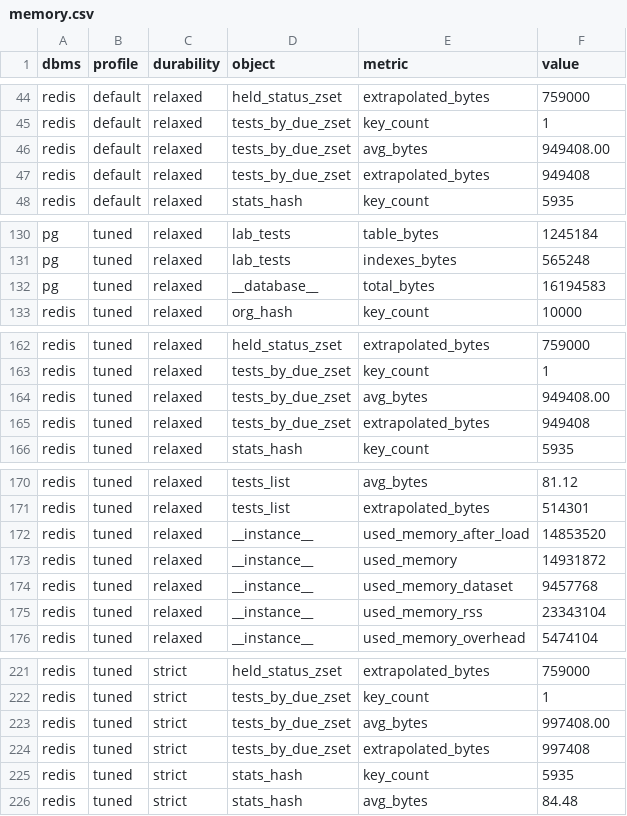
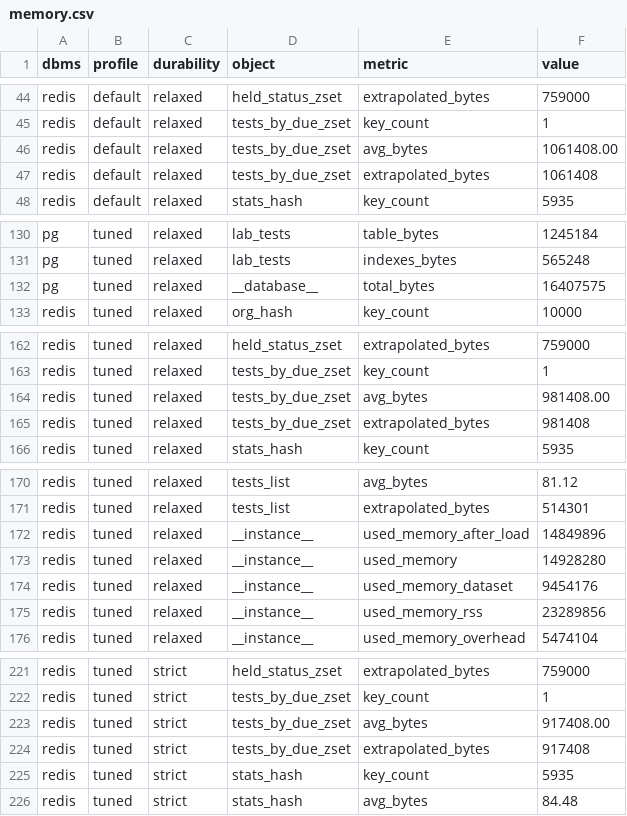
Before and after one commit to fxrgxttxn/agrotrace-frontends, a CSV file: docs/reports/data/memory.csv, drawn as a sheet; only a part is shown, gaps mark what is left out; the diff covers the shown part only.

```diff
--- a/docs/reports/data/memory.csv
+++ b/docs/reports/data/memory.csv
@@ -45,4 +45,4 @@ redis,default,relaxed,held_status_zset,extrapolated_bytes,759000
 redis,default,relaxed,tests_by_due_zset,key_count,1
-redis,default,relaxed,tests_by_due_zset,avg_bytes,949408.00
-redis,default,relaxed,tests_by_due_zset,extrapolated_bytes,949408
+redis,default,relaxed,tests_by_due_zset,avg_bytes,1061408.00
+redis,default,relaxed,tests_by_due_zset,extrapolated_bytes,1061408
 redis,default,relaxed,stats_hash,key_count,5935
@@ -131,3 +131,3 @@ pg,tuned,relaxed,lab_tests,table_bytes,1245184
 pg,tuned,relaxed,lab_tests,indexes_bytes,565248
-pg,tuned,relaxed,__database__,total_bytes,16194583
+pg,tuned,relaxed,__database__,total_bytes,16407575
 redis,tuned,relaxed,org_hash,key_count,10000
@@ -163,4 +163,4 @@ redis,tuned,relaxed,held_status_zset,extrapolated_bytes,759000
 redis,tuned,relaxed,tests_by_due_zset,key_count,1
-redis,tuned,relaxed,tests_by_due_zset,avg_bytes,949408.00
-redis,tuned,relaxed,tests_by_due_zset,extrapolated_bytes,949408
+redis,tuned,relaxed,tests_by_due_zset,avg_bytes,981408.00
+redis,tuned,relaxed,tests_by_due_zset,extrapolated_bytes,981408
 redis,tuned,relaxed,stats_hash,key_count,5935
@@ -171,6 +171,6 @@ redis,tuned,relaxed,tests_list,avg_bytes,81.12
 redis,tuned,relaxed,tests_list,extrapolated_bytes,514301
-redis,tuned,relaxed,__instance__,used_memory_after_load,14853520
-redis,tuned,relaxed,__instance__,used_memory,14931872
-redis,tuned,relaxed,__instance__,used_memory_dataset,9457768
-redis,tuned,relaxed,__instance__,used_memory_rss,23343104
+redis,tuned,relaxed,__instance__,used_memory_after_load,14849896
+redis,tuned,relaxed,__instance__,used_memory,14928280
+redis,tuned,relaxed,__instance__,used_memory_dataset,9454176
+redis,tuned,relaxed,__instance__,used_memory_rss,23289856
 redis,tuned,relaxed,__instance__,used_memory_overhead,5474104
@@ -222,4 +222,4 @@ redis,tuned,strict,held_status_zset,extrapolated_bytes,759000
 redis,tuned,strict,tests_by_due_zset,key_count,1
-redis,tuned,strict,tests_by_due_zset,avg_bytes,997408.00
-redis,tuned,strict,tests_by_due_zset,extrapolated_bytes,997408
+redis,tuned,strict,tests_by_due_zset,avg_bytes,917408.00
+redis,tuned,strict,tests_by_due_zset,extrapolated_bytes,917408
 redis,tuned,strict,stats_hash,key_count,5935
```
Also changed, not shown: 19 edited cells elsewhere in this file, docs/reports/data/load.csv, docs/reports/data/measurements.csv, 57 other files.
